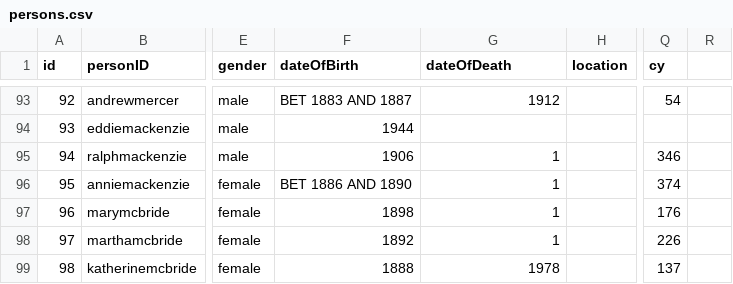
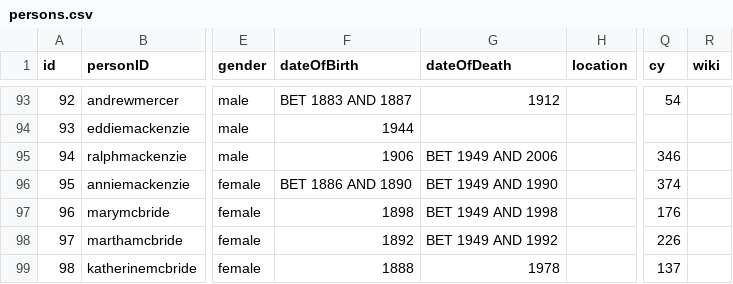
Before and after one commit to mdvanes/7sgraph, a CSV file: persons.csv, drawn as a sheet; only a part is shown, gaps mark what is left out; the diff covers the shown part only; the diff names each change by its address in the sheet, - before the commit and + after, or states it on an @@ line.

Commit message:
Add dates and wiki column

```diff
--- a/persons.csv
+++ b/persons.csv
-R1: (empty)
+R1: wiki
-G95 (dateOfDeath): 1
+G95 (dateOfDeath): BET 1949 AND 2006
-G96 (dateOfDeath): 1
+G96 (dateOfDeath): BET 1949 AND 1990
-G97 (dateOfDeath): 1
+G97 (dateOfDeath): BET 1949 AND 1998
-G98 (dateOfDeath): 1
+G98 (dateOfDeath): BET 1949 AND 1992
```
Also changed, not shown: 5 removed rows and 8 edited cells elsewhere in this file.
